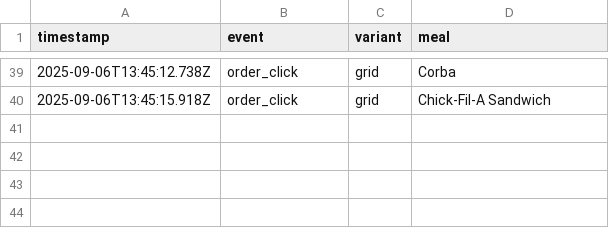
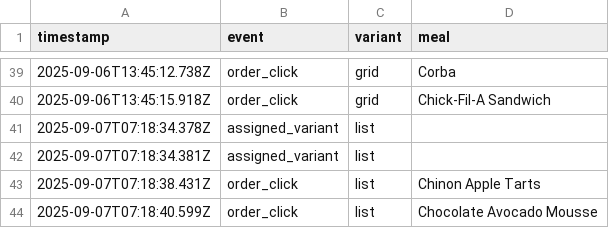
Before and after one commit to Soumashree-Das/Project2_business_analytics, a CSV file: backend/ab_test_logs.csv, drawn as a sheet; only a part is shown, gaps mark what is left out.

```diff
--- a/backend/ab_test_logs.csv
+++ b/backend/ab_test_logs.csv
@@ -40 +40,5 @@ timestamp,event,variant,meal
 2025-09-06T13:45:15.918Z,order_click,grid,Chick-Fil-A Sandwich
+2025-09-07T07:18:34.378Z,assigned_variant,list,
+2025-09-07T07:18:34.381Z,assigned_variant,list,
+2025-09-07T07:18:38.431Z,order_click,list,Chinon Apple Tarts
+2025-09-07T07:18:40.599Z,order_click,list,Chocolate Avocado Mousse
```
Also changed, not shown: 8 other files.
